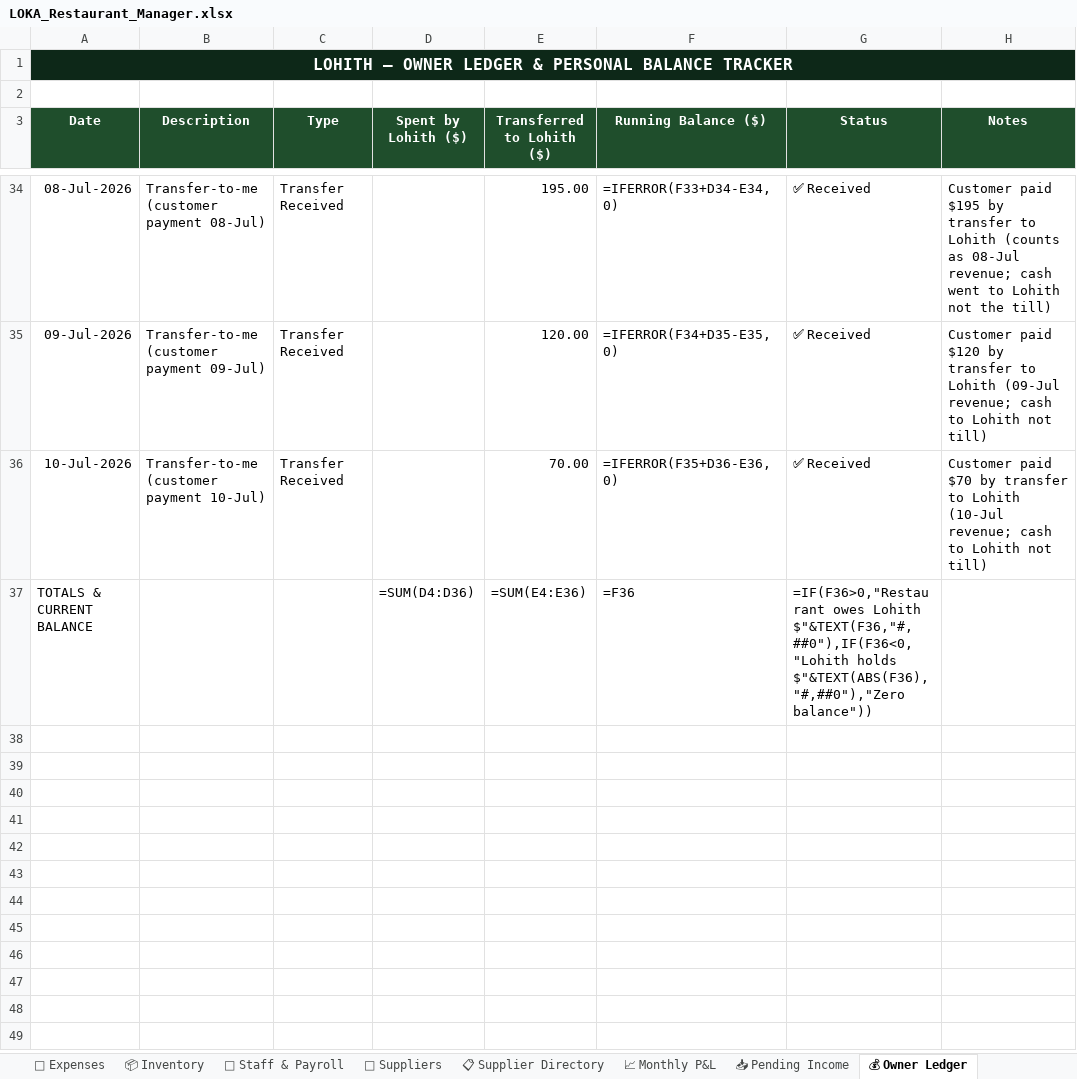
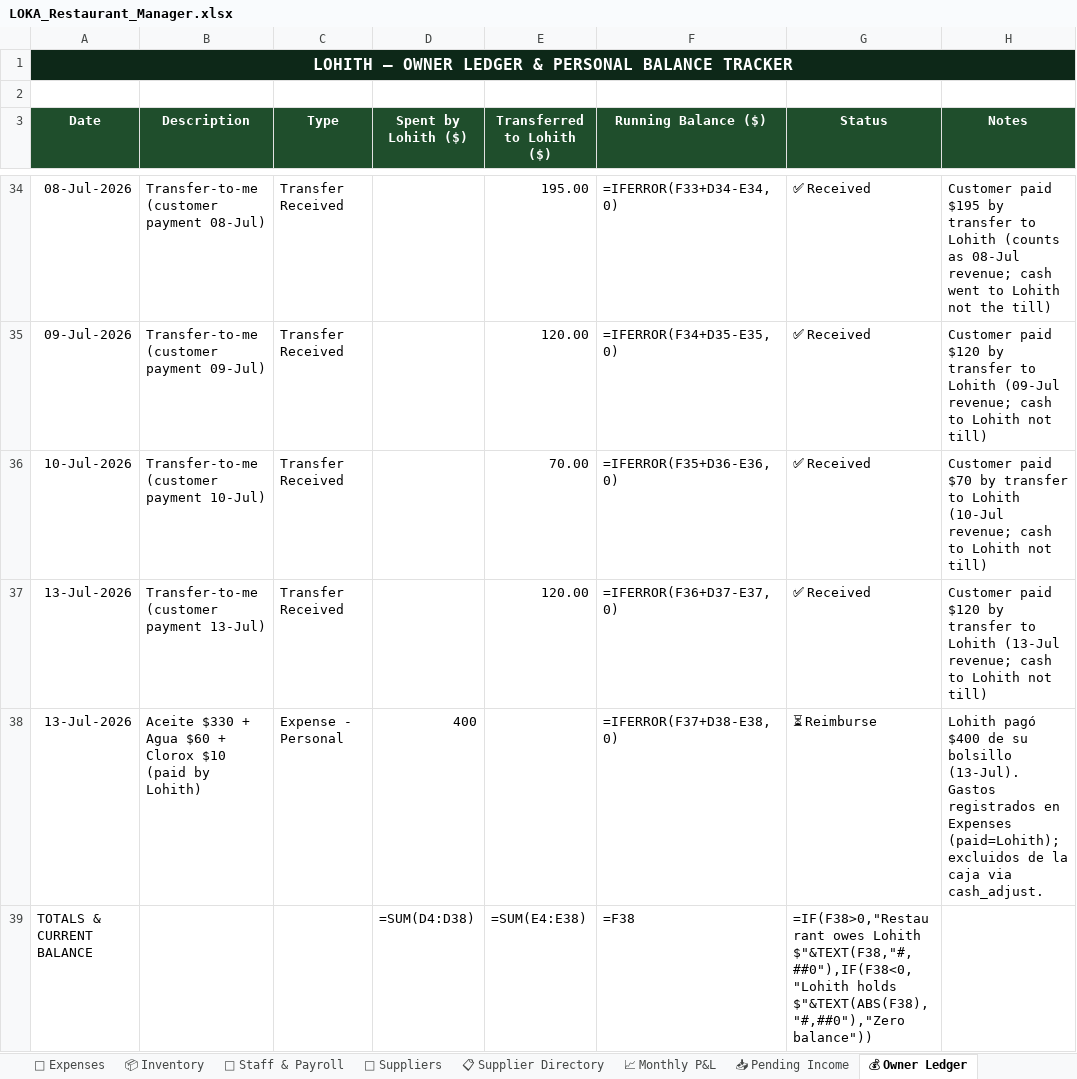
Before and after one commit to mirchimexico-coder/LOKA, an Excel workbook: LOKA_Restaurant_Manager.xlsx, sheet 💰 Owner Ledger, drawn as a sheet; only a part is shown, gaps mark what is left out; values as stored, in another font and other column widths than the file's, no borders; formulas without a stored value are shown as written; addresses are those after the commit; the diff names each change by its address in the sheet, - before the commit and + after, or states it on an @@ line.

```diff
--- a/LOKA_Restaurant_Manager.xlsx (sheet 💰 Owner Ledger)
+++ b/LOKA_Restaurant_Manager.xlsx (sheet 💰 Owner Ledger)
+row 37: 13-Jul-2026 | Transfer-to-me (customer payment 13-Jul) | Transfer Received |  | 120.00 | =IFERROR(F36+D37-E37,0) | ✅ Received | Customer paid $120 by transfer to Lohith (13-Jul revenue; cash to Lohith not till)
+row 38: 13-Jul-2026 | Aceite $330 + Agua $60 + Clorox $10 (paid by Lohith) | Expense - Personal | 400 |  | =IFERROR(F37+D38-E38,0) | ⏳ Reimburse | Lohith pagó $400 de su bolsillo (13-Jul). Gastos registrados en Expenses (paid=Lohith); excluidos de la caja via cash_adjust.
-D39 (Spent by Lohith ($)): =SUM(D4:D36)
+D39 (Spent by Lohith ($)): =SUM(D4:D38)
-E39 (Transferred to Lohith ($)): =SUM(E4:E36)
+E39 (Transferred to Lohith ($)): =SUM(E4:E38)
-F39 (Running Balance ($)): =F36
+F39 (Running Balance ($)): =F38
-G39 (Status): =IF(F36>0,"Restaurant owes Lohith $"&TEXT(F36,"#,##0"),IF(F36<0,"Lohith holds $"&TEXT(ABS(F36),"#,##0"),"Zero balance"))
+G39 (Status): =IF(F38>0,"Restaurant owes Lohith $"&TEXT(F38,"#,##0"),IF(F38<0,"Lohith holds $"&TEXT(ABS(F38),"#,##0"),"Zero balance"))
```
Also changed, not shown: sheet 💸 Expenses, sheet 📅 Daily Log, sheet 👥 Staff & Payroll, 14 other files.
